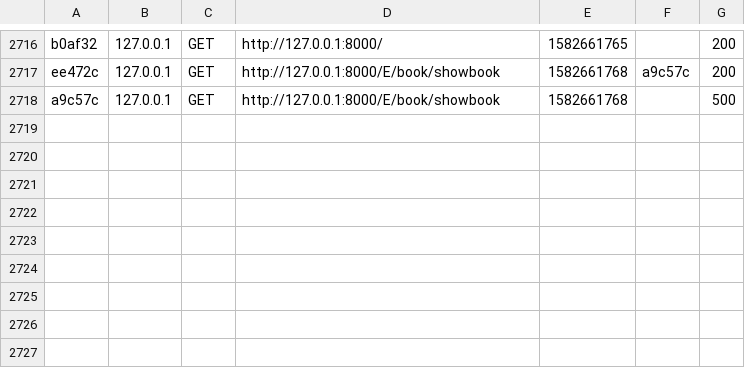
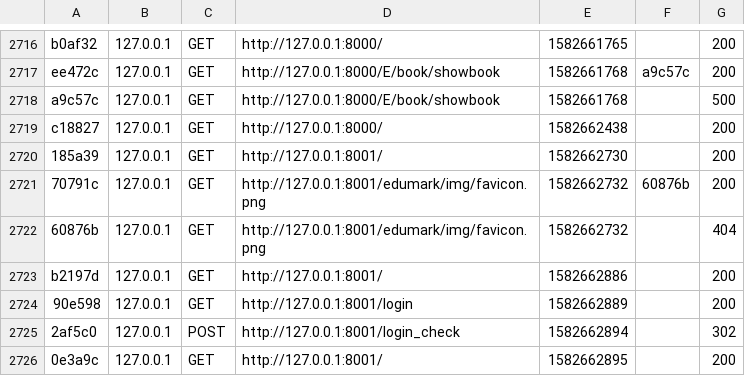
Before and after one commit to IssamBenMoussa/PIDEV2020_ELIT_3A17, a CSV file: var/cache/dev/profiler/index.csv, drawn as a sheet; only a part is shown, gaps mark what is left out; the diff names each change by its address in the sheet, - before the commit and + after, or states it on an @@ line.

```diff
--- a/var/cache/dev/profiler/index.csv
+++ b/var/cache/dev/profiler/index.csv
+row 2719: c18827 | 127.0.0.1 | GET | http://127.0.0.1:8000/ | 1582662438 |  | 200
+row 2720: 185a39 | 127.0.0.1 | GET | http://127.0.0.1:8001/ | 1582662730 |  | 200
+row 2721: 70791c | 127.0.0.1 | GET | http://127.0.0.1:8001/edumark/img/favicon.png | 1582662732 | 60876b | 200
+row 2722: 60876b | 127.0.0.1 | GET | http://127.0.0.1:8001/edumark/img/favicon.png | 1582662732 |  | 404
+row 2723: b2197d | 127.0.0.1 | GET | http://127.0.0.1:8001/ | 1582662886 |  | 200
+row 2724: 90e598 | 127.0.0.1 | GET | http://127.0.0.1:8001/login | 1582662889 |  | 200
+row 2725: 2af5c0 | 127.0.0.1 | POST | http://127.0.0.1:8001/login_check | 1582662894 |  | 302
+row 2726: 0e3a9c | 127.0.0.1 | GET | http://127.0.0.1:8001/ | 1582662895 |  | 200
```
Also changed, not shown: 6 other files.
